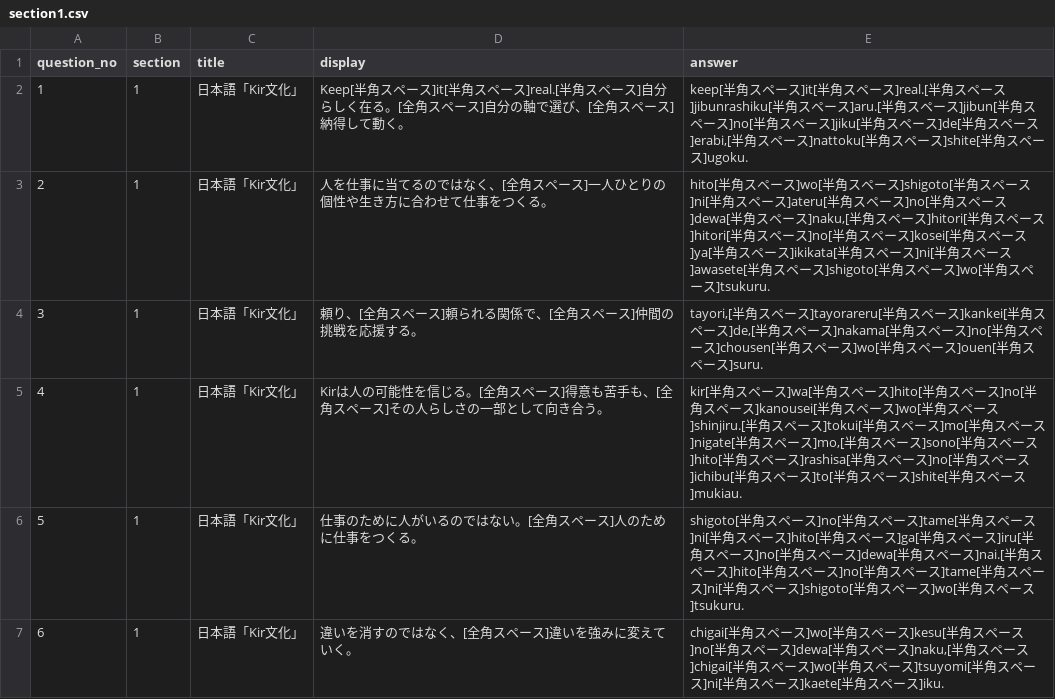
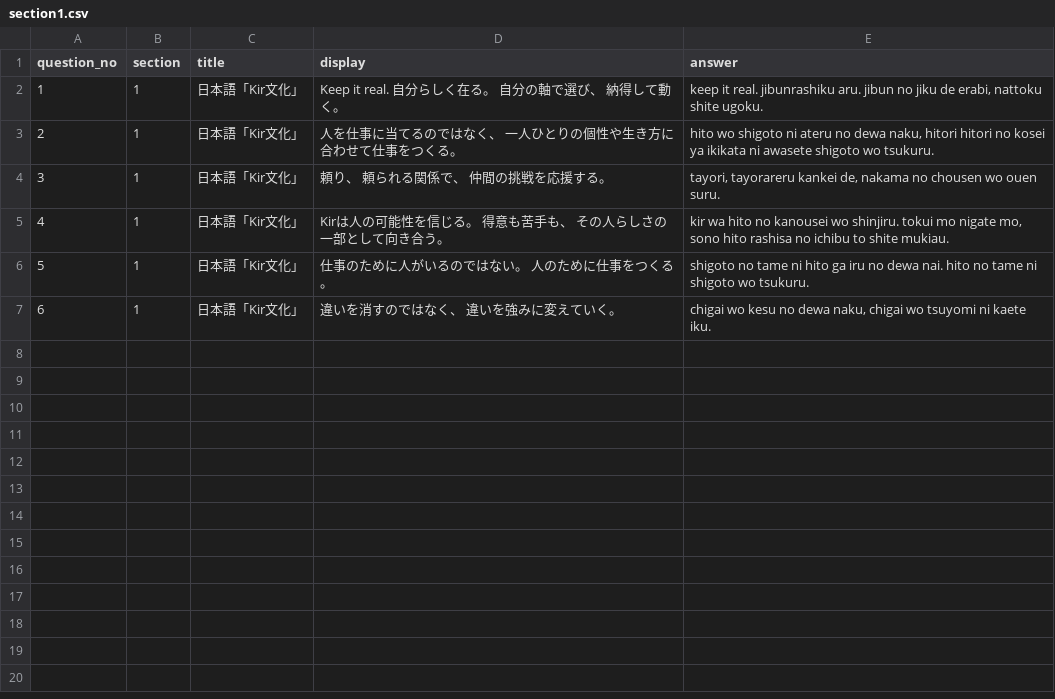
Before and after one commit to guro1026/KIR_kai, a CSV file: data/section1.csv, drawn as a sheet.

```diff
--- a/data/section1.csv
+++ b/data/section1.csv
@@ -1,7 +1,7 @@
 question_no,section,title,display,answer
-1,1,日本語「Kir文化」,Keep[半角スペース]it[半角スペース]real.[半角スペース]自分らしく在る。[全角スペース]自分の軸で選び、[全角スペース]納得して動く。,"keep[半角スペース]it[半角スペース]real.[半角スペース]jibunrashiku[半角スペース]aru.[半角スペース]jibun[半角スペース]no[半角スペース]jiku[半角スペース]de[半角スペース]erabi,[半角スペース]nattoku[半角スペース]shite[半角スペース]ugoku."
-2,1,日本語「Kir文化」,人を仕事に当てるのではなく、[全角スペース]一人ひとりの個性や生き方に合わせて仕事をつくる。,"hito[半角スペース]wo[半角スペース]shigoto[半角スペース]ni[半角スペース]ateru[半角スペース]no[半角スペース]dewa[半角スペース]naku,[半角スペース]hitori[半角スペース]hitori[半角スペース]no[半角スペース]kosei[半角スペース]ya[半角スペース]ikikata[半角スペース]ni[半角スペース]awasete[半角スペース]shigoto[半角スペース]wo[半角スペース]tsukuru."
-3,1,日本語「Kir文化」,頼り、[全角スペース]頼られる関係で、[全角スペース]仲間の挑戦を応援する。,"tayori,[半角スペース]tayorareru[半角スペース]kankei[半角スペース]de,[半角スペース]nakama[半角スペース]no[半角スペース]chousen[半角スペース]wo[半角スペース]ouen[半角スペース]suru."
-4,1,日本語「Kir文化」,Kirは人の可能性を信じる。[全角スペース]得意も苦手も、[全角スペース]その人らしさの一部として向き合う。,"kir[半角スペース]wa[半角スペース]hito[半角スペース]no[半角スペース]kanousei[半角スペース]wo[半角スペース]shinjiru.[半角スペース]tokui[半角スペース]mo[半角スペース]nigate[半角スペース]mo,[半角スペース]sono[半角スペース]hito[半角スペース]rashisa[半角スペース]no[半角スペース]ichibu[半角スペース]to[半角スペース]shite[半角スペース]mukiau."
-5,1,日本語「Kir文化」,仕事のために人がいるのではない。[全角スペース]人のために仕事をつくる。,shigoto[半角スペース]no[半角スペース]tame[半角スペース]ni[半角スペース]hito[半角スペース]ga[半角スペース]iru[半角スペース]no[半角スペース]dewa[半角スペース]nai.[半角スペース]hito[半角スペース]no[半角スペース]tame[半角スペース]ni[半角スペース]shigoto[半角スペース]wo[半角スペース]tsukuru.
-6,1,日本語「Kir文化」,違いを消すのではなく、[全角スペース]違いを強みに変えていく。,"chigai[半角スペース]wo[半角スペース]kesu[半角スペース]no[半角スペース]dewa[半角スペース]naku,[半角スペース]chigai[半角スペース]wo[半角スペース]tsuyomi[半角スペース]ni[半角スペース]kaete[半角スペース]iku."
+1,1,日本語「Kir文化」,Keep it real. 自分らしく在る。　自分の軸で選び、　納得して動く。,"keep it real. jibunrashiku aru. jibun no jiku de erabi, nattoku shite ugoku."
+2,1,日本語「Kir文化」,人を仕事に当てるのではなく、　一人ひとりの個性や生き方に合わせて仕事をつくる。,"hito wo shigoto ni ateru no dewa naku, hitori hitori no kosei ya ikikata ni awasete shigoto wo tsukuru."
+3,1,日本語「Kir文化」,頼り、　頼られる関係で、　仲間の挑戦を応援する。,"tayori, tayorareru kankei de, nakama no chousen wo ouen suru."
+4,1,日本語「Kir文化」,Kirは人の可能性を信じる。　得意も苦手も、　その人らしさの一部として向き合う。,"kir wa hito no kanousei wo shinjiru. tokui mo nigate mo, sono hito rashisa no ichibu to shite mukiau."
+5,1,日本語「Kir文化」,仕事のために人がいるのではない。　人のために仕事をつくる。,shigoto no tame ni hito ga iru no dewa nai. hito no tame ni shigoto wo tsukuru.
+6,1,日本語「Kir文化」,違いを消すのではなく、　違いを強みに変えていく。,"chigai wo kesu no dewa naku, chigai wo tsuyomi ni kaete iku."
```
Also changed, not shown: data/section2.csv, data/section3.csv, 3 other files.
